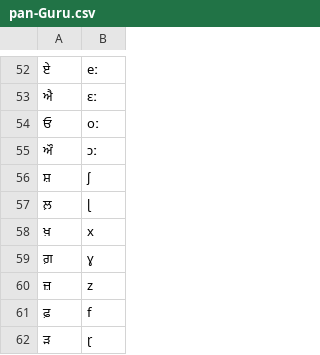
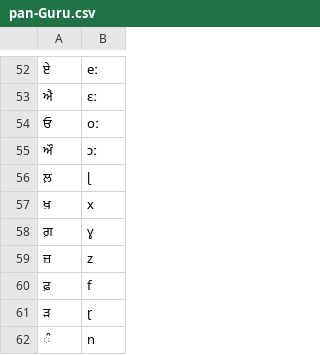
Before and after one commit to WorldHistoricalGazetteer/indexing, a CSV file: developer/epitran-drafts/pan-Guru.csv, drawn as a sheet; only a part is shown, gaps mark what is left out; the shorter side is filled out with more unchanged rows; the diff names each change by its address in the sheet, - before the commit and + after, or states it on an @@ line.

```diff
--- a/developer/epitran-drafts/pan-Guru.csv
+++ b/developer/epitran-drafts/pan-Guru.csv
-row 56: ਸ਼ | ʃ
```
Also changed, not shown: developer/epitran-drafts/cmn-Bopo.csv, developer/epitran-drafts/mya-Mymr.csv, 3 other files.
